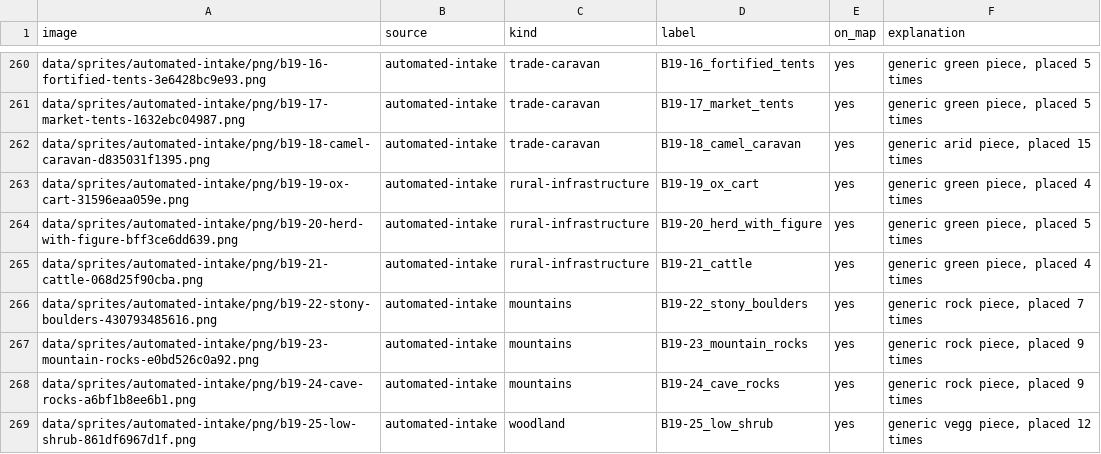
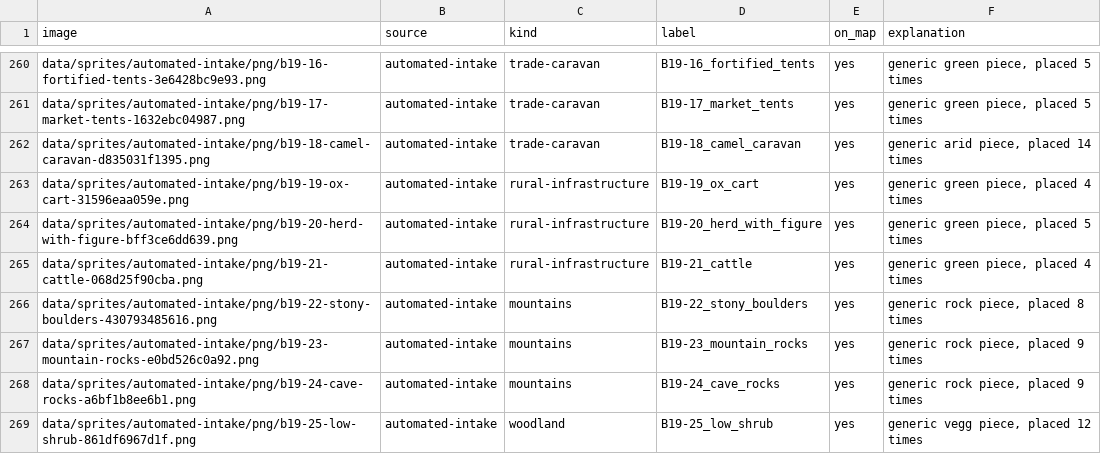
Before and after one commit to 1-tok/crusadersmap, a CSV file: reports/rebuild-2026-11-12/image-usage-and-off-map-list.csv, drawn as a sheet; only a part is shown, gaps mark what is left out; the diff covers the shown part only.

```diff
--- a/reports/rebuild-2026-11-12/image-usage-and-off-map-list.csv
+++ b/reports/rebuild-2026-11-12/image-usage-and-off-map-list.csv
@@ -261,3 +261,3 @@ data/sprites/automated-intake/png/b19-16-fortified-tents-3e6428bc9e93.png,automa
 data/sprites/automated-intake/png/b19-17-market-tents-1632ebc04987.png,automated-intake,trade-caravan,B19-17_market_tents,yes,"generic green piece, placed 5 times"
-data/sprites/automated-intake/png/b19-18-camel-caravan-d835031f1395.png,automated-intake,trade-caravan,B19-18_camel_caravan,yes,"generic arid piece, placed 15 times"
+data/sprites/automated-intake/png/b19-18-camel-caravan-d835031f1395.png,automated-intake,trade-caravan,B19-18_camel_caravan,yes,"generic arid piece, placed 14 times"
 data/sprites/automated-intake/png/b19-19-ox-cart-31596eaa059e.png,automated-intake,rural-infrastructure,B19-19_ox_cart,yes,"generic green piece, placed 4 times"
@@ -265,3 +265,3 @@ data/sprites/automated-intake/png/b19-20-herd-with-figure-bff3ce6dd639.png,autom
 data/sprites/automated-intake/png/b19-21-cattle-068d25f90cba.png,automated-intake,rural-infrastructure,B19-21_cattle,yes,"generic green piece, placed 4 times"
-data/sprites/automated-intake/png/b19-22-stony-boulders-430793485616.png,automated-intake,mountains,B19-22_stony_boulders,yes,"generic rock piece, placed 7 times"
+data/sprites/automated-intake/png/b19-22-stony-boulders-430793485616.png,automated-intake,mountains,B19-22_stony_boulders,yes,"generic rock piece, placed 8 times"
 data/sprites/automated-intake/png/b19-23-mountain-rocks-e0bd526c0a92.png,automated-intake,mountains,B19-23_mountain_rocks,yes,"generic rock piece, placed 9 times"
```
Also changed, not shown: 31 edited cells elsewhere in this file, reports/rebuild-2026-11-12/intake-promotion-decisions.csv, reports/rebuild-2026-11-12/site-coverage-register.csv, 13 other files.
